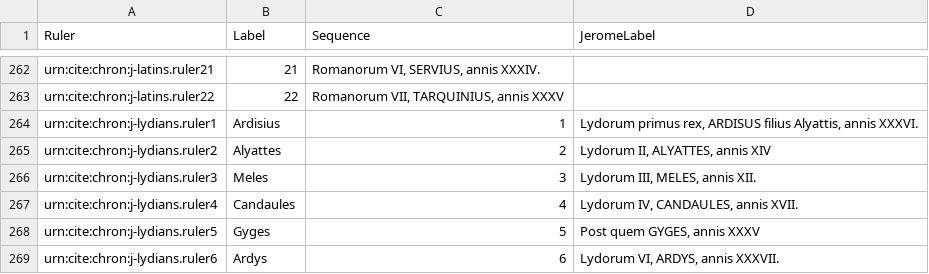
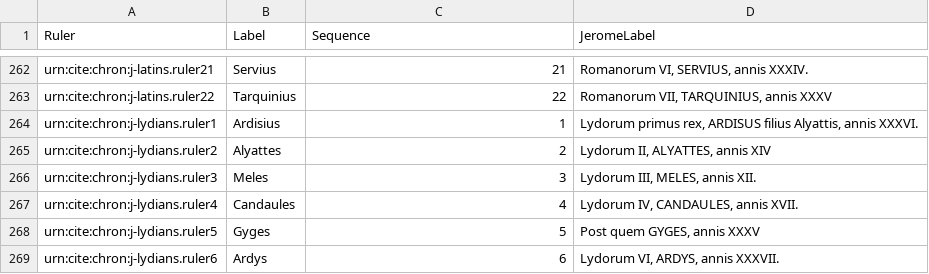
Before and after one commit to neelsmith/chronicles, a CSV file: collections/jeromeseqq.csv, drawn as a sheet; only a part is shown, gaps mark what is left out; the diff covers the shown part only; the diff names each change by its address in the sheet, - before the commit and + after, or states it on an @@ line.

Commit message:
Label latin filum.

```diff
--- a/collections/jeromeseqq.csv
+++ b/collections/jeromeseqq.csv
-B262 (Label): 21
+B262 (Label): Servius
-C262 (Sequence): Romanorum VI, SERVIUS, annis XXXIV.
+C262 (Sequence): 21
-D262 (JeromeLabel): (empty)
+D262 (JeromeLabel): Romanorum VI, SERVIUS, annis XXXIV.
-B263 (Label): 22
+B263 (Label): Tarquinius
-C263 (Sequence): Romanorum VII, TARQUINIUS, annis XXXV
+C263 (Sequence): 22
-D263 (JeromeLabel): (empty)
+D263 (JeromeLabel): Romanorum VII, TARQUINIUS, annis XXXV
```
Also changed, not shown: 60 edited cells elsewhere in this file.
